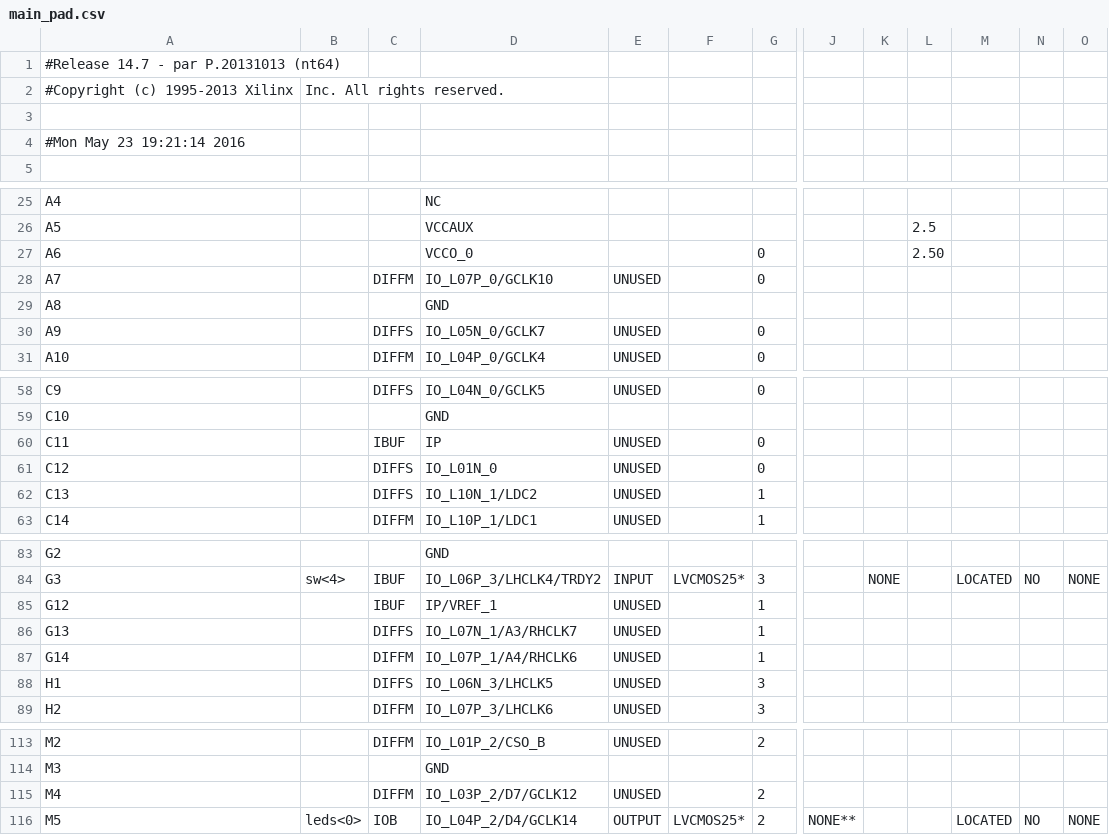
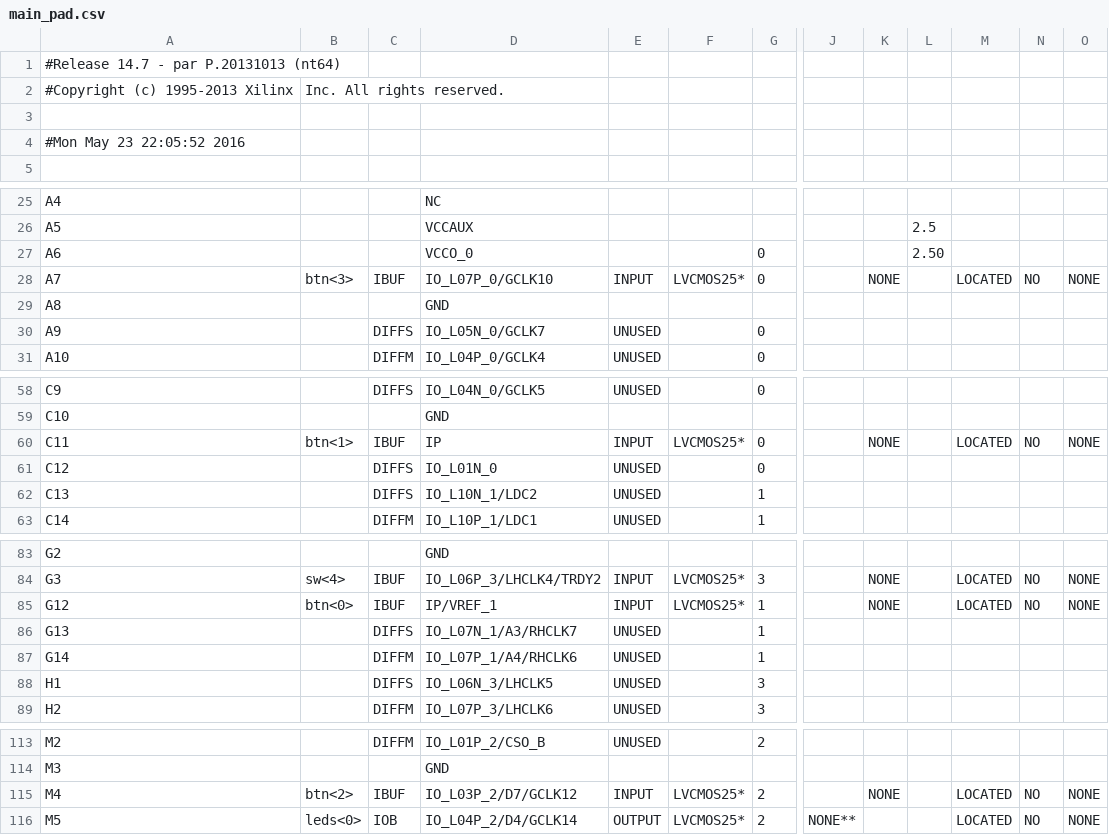
Before and after one commit to lhcubillos/Experiencia_5, a CSV file: main_pad.csv, drawn as a sheet; only a part is shown, gaps mark what is left out; the diff names each change by its address in the sheet, - before the commit and + after, or states it on an @@ line.

```diff
--- a/main_pad.csv
+++ b/main_pad.csv
-A4: #Mon May 23 19:21:14 2016
+A4: #Mon May 23 22:05:52 2016
-B28: (empty)
+B28: btn<3>
-C28: DIFFM
+C28: IBUF
-E28: UNUSED
+E28: INPUT
-F28: (empty)
+F28: LVCMOS25*
-K28: (empty)
+K28: NONE
-M28: (empty)
+M28: LOCATED
-N28: (empty)
+N28: NO
-O28: (empty)
+O28: NONE
-B60: (empty)
+B60: btn<1>
-E60: UNUSED
+E60: INPUT
-F60: (empty)
+F60: LVCMOS25*
-K60: (empty)
+K60: NONE
-M60: (empty)
+M60: LOCATED
-N60: (empty)
+N60: NO
-O60: (empty)
+O60: NONE
-B85: (empty)
+B85: btn<0>
-E85: UNUSED
+E85: INPUT
-F85: (empty)
+F85: LVCMOS25*
-K85: (empty)
+K85: NONE
-M85: (empty)
+M85: LOCATED
-N85: (empty)
+N85: NO
-O85: (empty)
+O85: NONE
-B115: (empty)
+B115: btn<2>
-C115: DIFFM
+C115: IBUF
-E115: UNUSED
+E115: INPUT
-F115: (empty)
+F115: LVCMOS25*
-K115: (empty)
+K115: NONE
-M115: (empty)
+M115: LOCATED
-N115: (empty)
+N115: NO
-O115: (empty)
+O115: NONE
```
Also changed, not shown: 53 other files.
